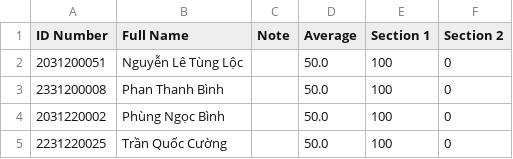
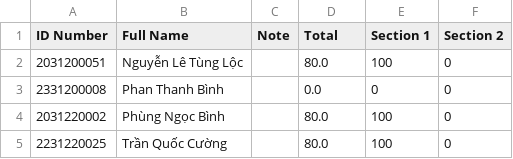
Before and after one commit to CKNgocLan/AutoGrader, a CSV file: simultaneous-grader/final-253-submission/final253-result.csv, drawn as a sheet; the diff names each change by its address in the sheet, - before the commit and + after, or states it on an @@ line.

Commit message:
able to grade multi-student

```diff
--- a/simultaneous-grader/final-253-submission/final253-result.csv
+++ b/simultaneous-grader/final-253-submission/final253-result.csv
-D1: Average
+D1: Total
-D2 (Total): 50.0
+D2 (Total): 80.0
-D3 (Total): 50.0
+D3 (Total): 0.0
-E3 (Section 1): 100
+E3 (Section 1): 0
-D4:D5 (Total): 50.0
+D4:D5 (Total): 80.0
```
Also changed, not shown: 11 other files.
